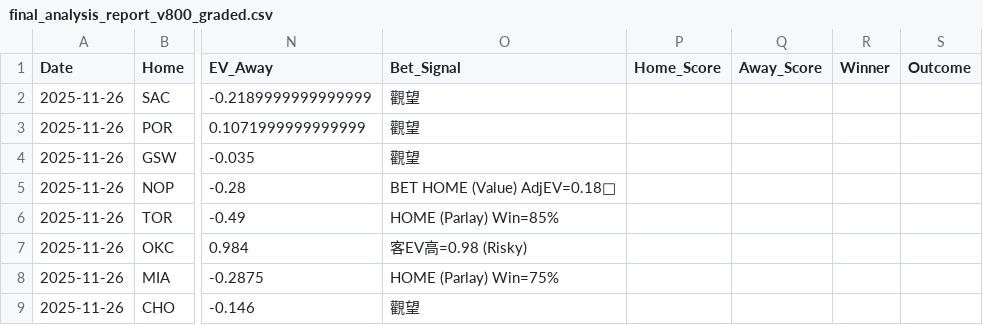
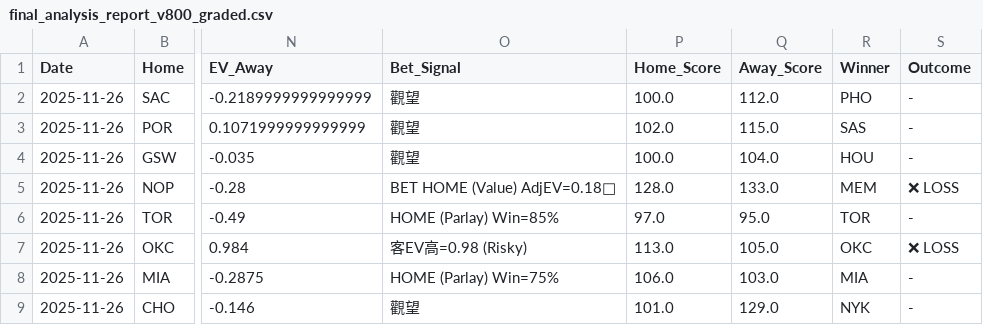
Before and after one commit to Ricky0627/nba-prediction-app, a CSV file: final_analysis_report_v800_graded.csv, drawn as a sheet; only a part is shown, gaps mark what is left out; the diff covers the shown part only; the diff names each change by its address in the sheet, - before the commit and + after, or states it on an @@ line.

```diff
--- a/final_analysis_report_v800_graded.csv
+++ b/final_analysis_report_v800_graded.csv
-P2 (Home_Score): (empty)
+P2 (Home_Score): 100.0
-Q2 (Away_Score): (empty)
+Q2 (Away_Score): 112.0
-R2 (Winner): (empty)
+R2 (Winner): PHO
-S2:S4 (Outcome): (empty)
+S2:S4 (Outcome): -
-P3 (Home_Score): (empty)
+P3 (Home_Score): 102.0
-Q3 (Away_Score): (empty)
+Q3 (Away_Score): 115.0
-R3 (Winner): (empty)
+R3 (Winner): SAS
-P4 (Home_Score): (empty)
+P4 (Home_Score): 100.0
-Q4 (Away_Score): (empty)
+Q4 (Away_Score): 104.0
-R4 (Winner): (empty)
+R4 (Winner): HOU
-P5 (Home_Score): (empty)
+P5 (Home_Score): 128.0
-Q5 (Away_Score): (empty)
+Q5 (Away_Score): 133.0
-R5 (Winner): (empty)
+R5 (Winner): MEM
-S5 (Outcome): (empty)
+S5 (Outcome): ❌ LOSS
-P6 (Home_Score): (empty)
+P6 (Home_Score): 97.0
-Q6 (Away_Score): (empty)
+Q6 (Away_Score): 95.0
-R6 (Winner): (empty)
+R6 (Winner): TOR
-S6 (Outcome): (empty)
+S6 (Outcome): -
-P7 (Home_Score): (empty)
+P7 (Home_Score): 113.0
-Q7 (Away_Score): (empty)
+Q7 (Away_Score): 105.0
-R7 (Winner): (empty)
+R7 (Winner): OKC
-S7 (Outcome): (empty)
+S7 (Outcome): ❌ LOSS
-P8 (Home_Score): (empty)
+P8 (Home_Score): 106.0
-Q8 (Away_Score): (empty)
+Q8 (Away_Score): 103.0
-R8 (Winner): (empty)
+R8 (Winner): MIA
-S8:S9 (Outcome): (empty)
+S8:S9 (Outcome): -
-P9 (Home_Score): (empty)
+P9 (Home_Score): 101.0
-Q9 (Away_Score): (empty)
+Q9 (Away_Score): 129.0
-R9 (Winner): (empty)
+R9 (Winner): NYK
```
Also changed, not shown: 3 moved rows and 4 edited cells elsewhere in this file, current_injuries.csv, final_analysis_report.csv, 5 other files.
